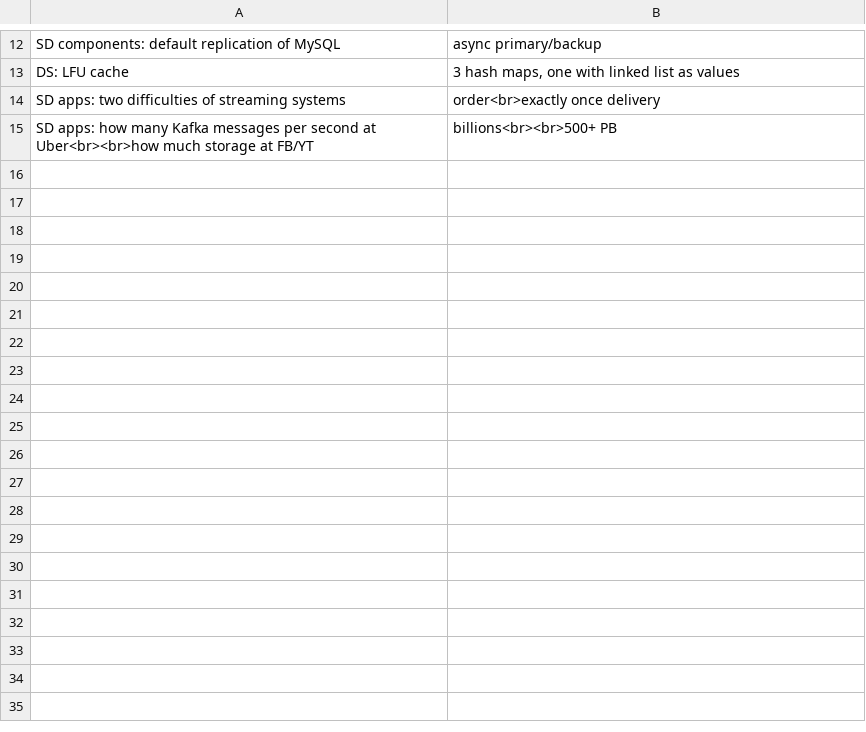
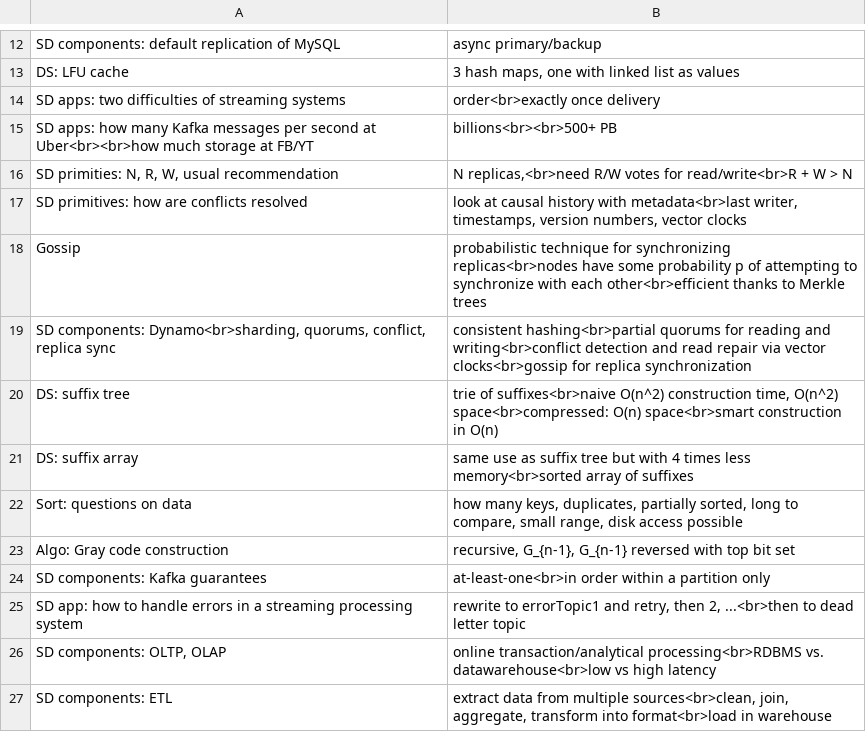
Before and after one commit to mirabl/j, a TSV file: anki/all-1.tsv, drawn as a sheet; only a part is shown, gaps mark what is left out.

```diff
--- a/anki/all-1.tsv
+++ b/anki/all-1.tsv
@@ -15 +15,13 @@ SD apps: two difficulties of streaming systems	order<br>exactly once delivery
 SD apps: how many Kafka messages per second at Uber<br><br>how much storage at FB/YT	billions<br><br>500+ PB
+SD primities: N, R, W, usual recommendation	N replicas,<br>need R/W votes for read/write<br>R + W > N
+SD primitives: how are conflicts resolved	look at causal history with metadata<br>last writer, timestamps, version numbers, vector clocks
+Gossip	probabilistic technique for synchronizing replicas<br>nodes have some probability p of attempting to synchronize with each other<br>efficient thanks to Merkle trees
+SD components: Dynamo<br>sharding, quorums, conflict, replica sync	consistent hashing<br>partial quorums for reading and writing<br>conflict detection and read repair via vector clocks<br>gossip for replica synchronization
+DS: suffix tree	trie of suffixes<br>naive O(n^2) construction time, O(n^2) space<br>compressed: O(n) space<br>smart construction in O(n)
+DS: suffix array	same use as suffix tree but with 4 times less memory<br>sorted array of suffixes
+Sort: questions on data	how many keys, duplicates, partially sorted, long to compare, small range, disk access possible
+Algo: Gray code construction	recursive, G_{n-1}, G_{n-1} reversed with top bit set
+SD components: Kafka guarantees	at-least-one<br>in order within a partition only
+SD app: how to handle errors in a streaming processing system	rewrite to errorTopic1 and retry, then 2, ...<br>then to dead letter topic
+SD components: OLTP, OLAP	online transaction/analytical processing<br>RDBMS vs. datawarehouse<br>low vs high latency
+SD components: ETL	extract data from multiple sources<br>clean, join, aggregate, transform into format<br>load in warehouse
```
Also changed, not shown: anki/all-2.tsv, anki/old.tsv, 2 other files.
